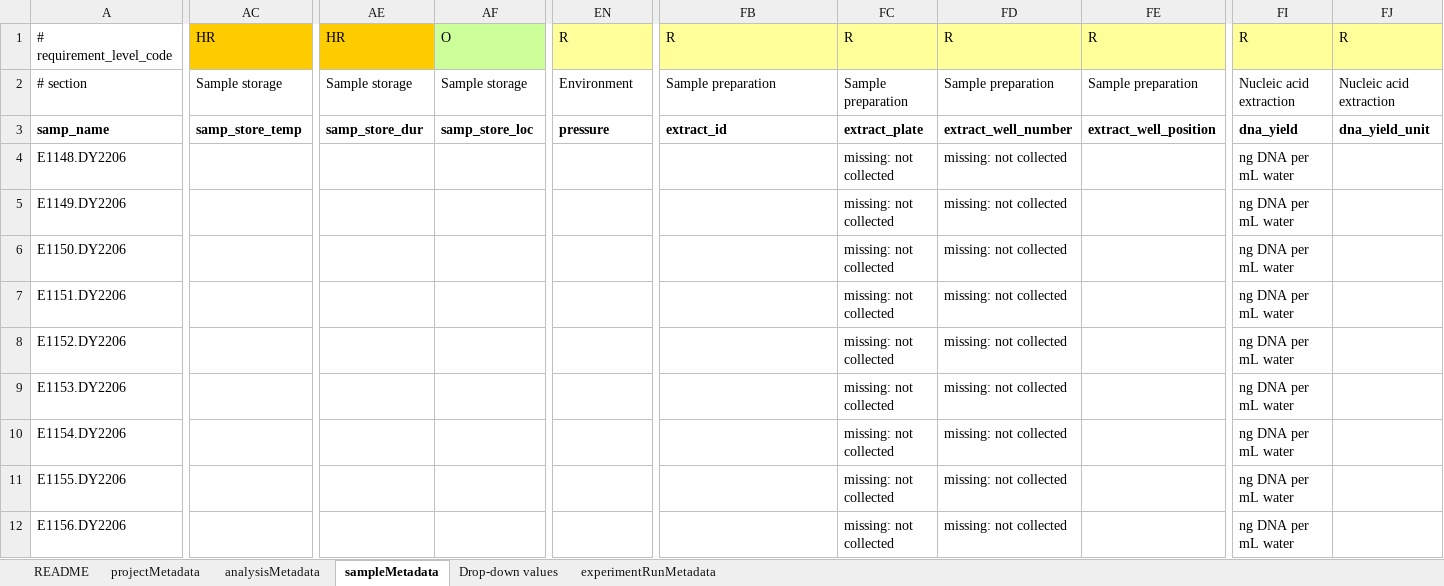
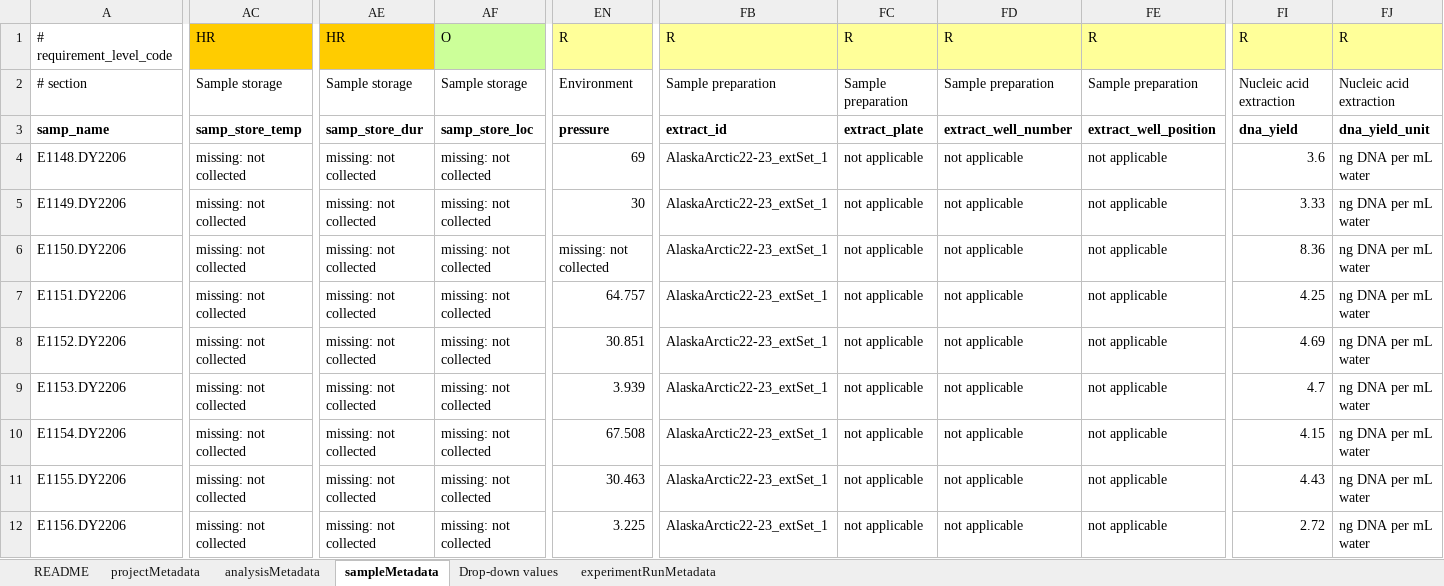
Before and after one commit to NOAA-PMEL/FAIRe-Mapping, an Excel workbook: projects/EcoFoci/dy2206/data/dy2206_faire.xlsx, sheet sampleMetadata, drawn as a sheet; only a part is shown, gaps mark what is left out; values as stored, in another font and other column widths than the file's, no borders; the diff covers the shown part only; the diff names each change by its address in the sheet, - before the commit and + after, or states it on an @@ line.

```diff
--- a/projects/EcoFoci/dy2206/data/dy2206_faire.xlsx (sheet sampleMetadata)
+++ b/projects/EcoFoci/dy2206/data/dy2206_faire.xlsx (sheet sampleMetadata)
-AC4:AC12: (empty)
+AC4:AC12: missing: not collected
-AE4:AE12: (empty)
+AE4:AE12: missing: not collected
-AF4:AF12: (empty)
+AF4:AF12: missing: not collected
-EN4: (empty)
+EN4: 69
-FB4:FB12: (empty)
+FB4:FB12: AlaskaArctic22-23_extSet_1
-FC4:FC12: missing: not collected
+FC4:FC12: not applicable
-FD4:FD12: missing: not collected
+FD4:FD12: not applicable
-FE4:FE12: (empty)
+FE4:FE12: not applicable
-FI4: ng DNA per mL water
+FI4: 3.6
-FJ4:FJ12: (empty)
+FJ4:FJ12: ng DNA per mL water
-EN5: (empty)
+EN5: 30
-FI5: ng DNA per mL water
+FI5: 3.33
-EN6: (empty)
+EN6: missing: not collected
-FI6: ng DNA per mL water
+FI6: 8.36
-EN7: (empty)
+EN7: 64.757
-FI7: ng DNA per mL water
+FI7: 4.25
-EN8: (empty)
+EN8: 30.851
-FI8: ng DNA per mL water
+FI8: 4.69
-EN9: (empty)
+EN9: 3.939
-FI9: ng DNA per mL water
+FI9: 4.7
-EN10: (empty)
+EN10: 67.508
-FI10: ng DNA per mL water
+FI10: 4.15
-EN11: (empty)
+EN11: 30.463
-FI11: ng DNA per mL water
+FI11: 4.43
-EN12: (empty)
+EN12: 3.225
-FI12: ng DNA per mL water
+FI12: 2.72
```
Also changed, not shown: 152 edited cells elsewhere in this sheet, 2 other files.
